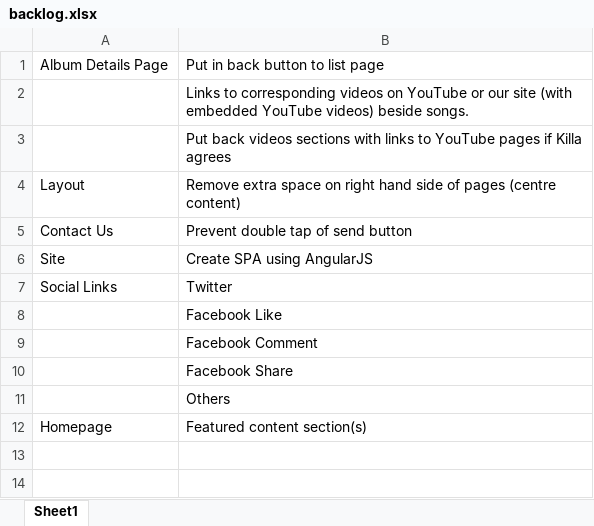
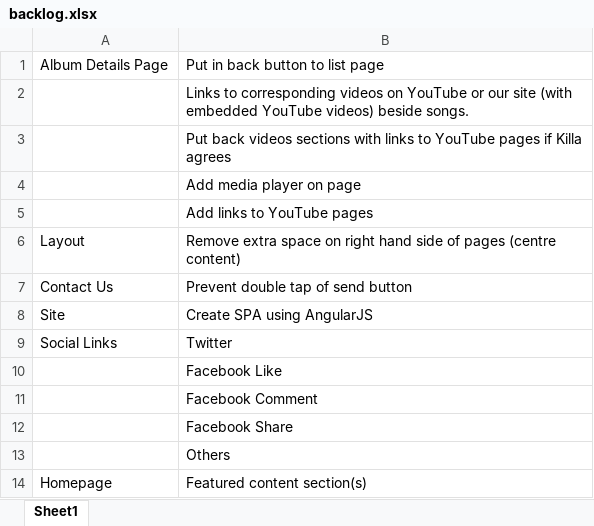
Before and after one commit to SachinKainth/Sikh-Unit-Website, an Excel workbook: backlog.xlsx, sheet Sheet1, drawn as a sheet; values as stored, in another font and other column widths than the file's, no borders; the diff names each change by its address in the sheet, - before the commit and + after, or states it on an @@ line.

```diff
--- a/backlog.xlsx (sheet Sheet1)
+++ b/backlog.xlsx (sheet Sheet1)
+row 4:  | Add media player on page
+row 5:  | Add links to YouTube pages
```
Also changed, not shown: 3 other files.
